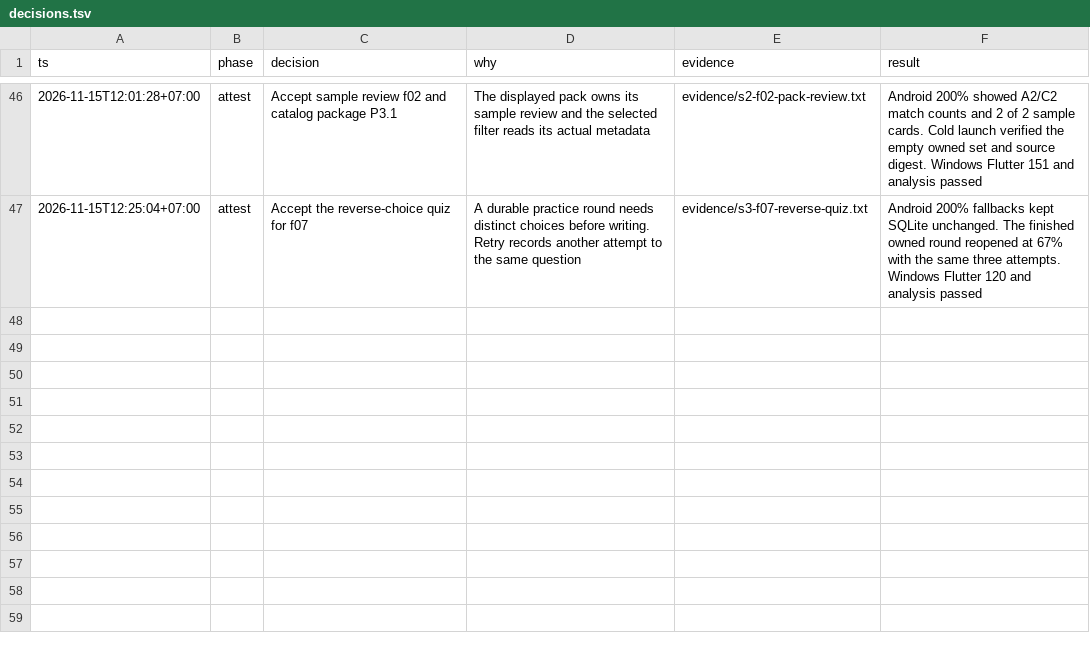
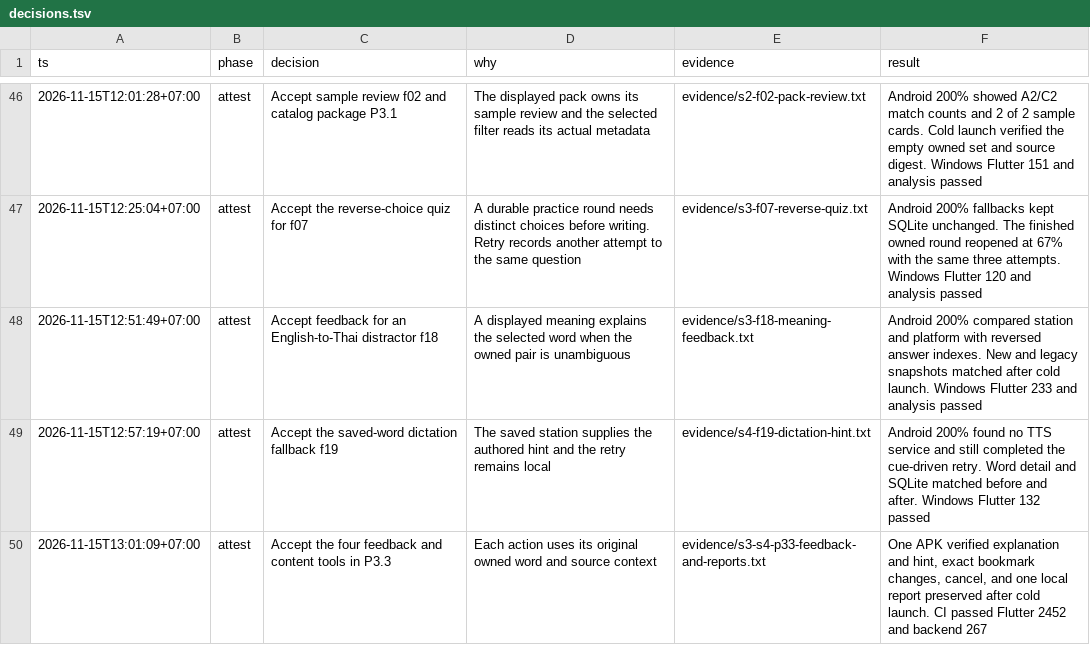
Before and after one commit to Phoomxo/LexiQuest, a TSV file: docs/development/figcraft-v1/decisions.tsv, drawn as a sheet; only a part is shown, gaps mark what is left out; the diff names each change by its address in the sheet, - before the commit and + after, or states it on an @@ line.

```diff
--- a/docs/development/figcraft-v1/decisions.tsv
+++ b/docs/development/figcraft-v1/decisions.tsv
+row 48: 2026-11-15T12:51:49+07:00 | attest | Accept feedback for an English-to-Thai distractor f18 | A displayed meaning explains the selected word when the owned pair is unambiguous | evidence/s3-f18-meaning-feedback.txt | Android 200% compared station and platform with reversed answer indexes. New and legacy snapshots matched after cold launch. Windows Flutter 233 and analysis passed
+row 49: 2026-11-15T12:57:19+07:00 | attest | Accept the saved-word dictation fallback f19 | The saved station supplies the authored hint and the retry remains local | evidence/s4-f19-dictation-hint.txt | Android 200% found no TTS service and still completed the cue-driven retry. Word detail and SQLite matched before and after. Windows Flutter 132 passed
+row 50: 2026-11-15T13:01:09+07:00 | attest | Accept the four feedback and content tools in P3.3 | Each action uses its original owned word and source context | evidence/s3-s4-p33-feedback-and-reports.txt | One APK verified explanation and hint, exact bookmark changes, cancel, and one local report preserved after cold launch. CI passed Flutter 2452 and backend 267
```
Also changed, not shown: docs/development/figcraft-v1/evidence/features.csv, docs/development/figcraft-v1/evidence/work-packages.csv, 5 other files.
